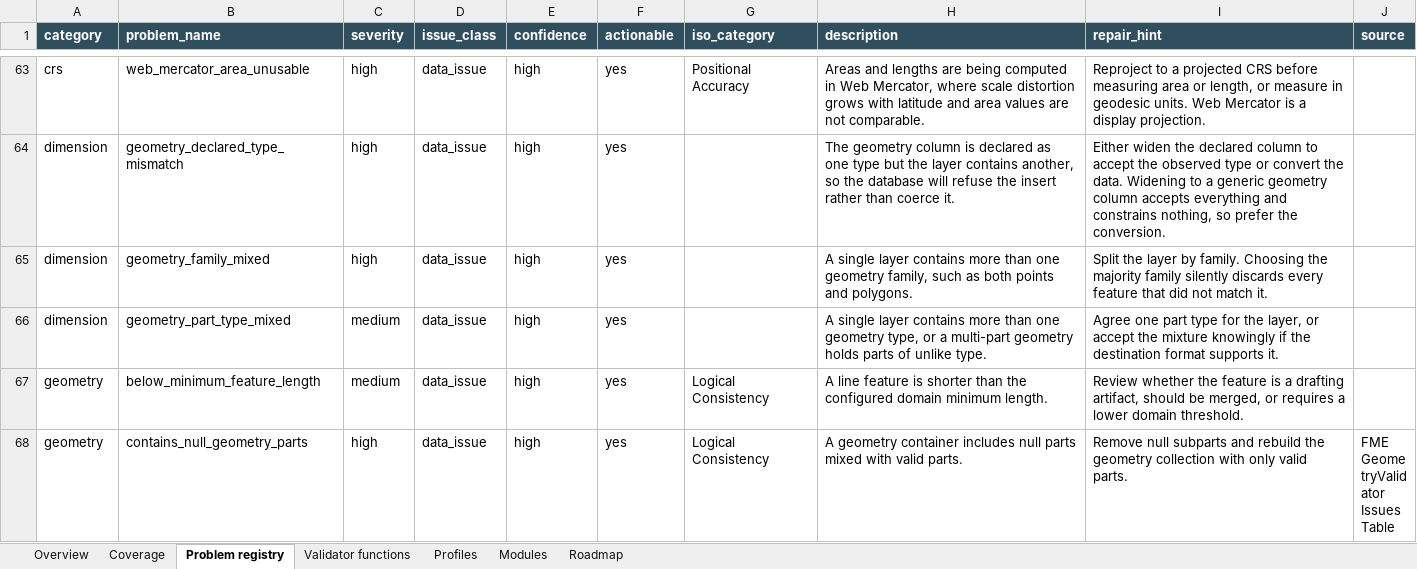
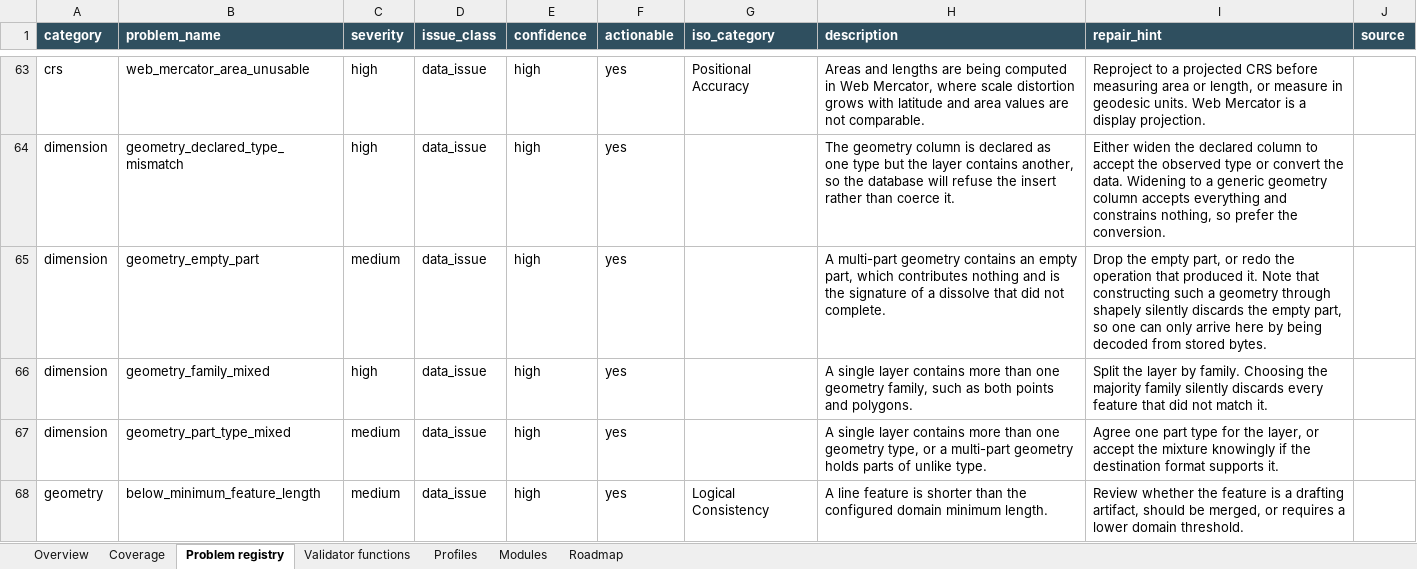
Before and after one commit to NiloferTaher/GeoQA, an Excel workbook: docs/geoqa_capability_matrix.xlsx, sheet Problem registry, drawn as a sheet; only a part is shown, gaps mark what is left out; the shorter side is filled out with more unchanged rows; values as stored, in another font and other column widths than the file's, no borders; the diff names each change by its address in the sheet, - before the commit and + after, or states it on an @@ line.

Commit message:
Restore the empty-part check; the claim it was removed for is wrong
The previous commit removed geometry_empty_part on the grounds that
shapely refuses to construct a multi-part geometry containing an empty
part. That claim was tested against the constructor and nothing else.

The constructor does silently drop the empty part, so a test written that
way passes without exercising the check. But every delivered format
arrives through a decoder, and the decoder keeps it: a MultiPolygon whose
WKB holds an empty polygon part decodes to two parts, one of them empty,
and survives into a GeoDataFrame intact. Shapefiles, GeoPackages and
PostGIS all read through that path.

So the state is reachable, the check is needed, and it was removed for a
reason that did not hold. Restored, with a test that builds the state by
decoding bytes rather than by constructing it, so it cannot pass without
the geometry really having an empty part.

The cost of the error is worth recording: deleting a check because a test
could not be made to pass is how checks disappear. The test failing was
the signal to find out whether the check was wrong, not evidence that it
was unreachable.

```diff
--- a/docs/geoqa_capability_matrix.xlsx (sheet Problem registry)
+++ b/docs/geoqa_capability_matrix.xlsx (sheet Problem registry)
+row 65: dimension | geometry_empty_part | medium | data_issue | high | yes |  | A multi-part geometry contains an empty part, which contributes nothing and is the signature of a dissolve that did not complete. | Drop the empty part, or redo the operation that produced it. Note that constructing such a geometry through shapely silently discards the empty part, so one can only arrive here by being decoded from stored bytes.
```
Also changed, not shown: sheet Overview, sheet Modules, 4 other files.
